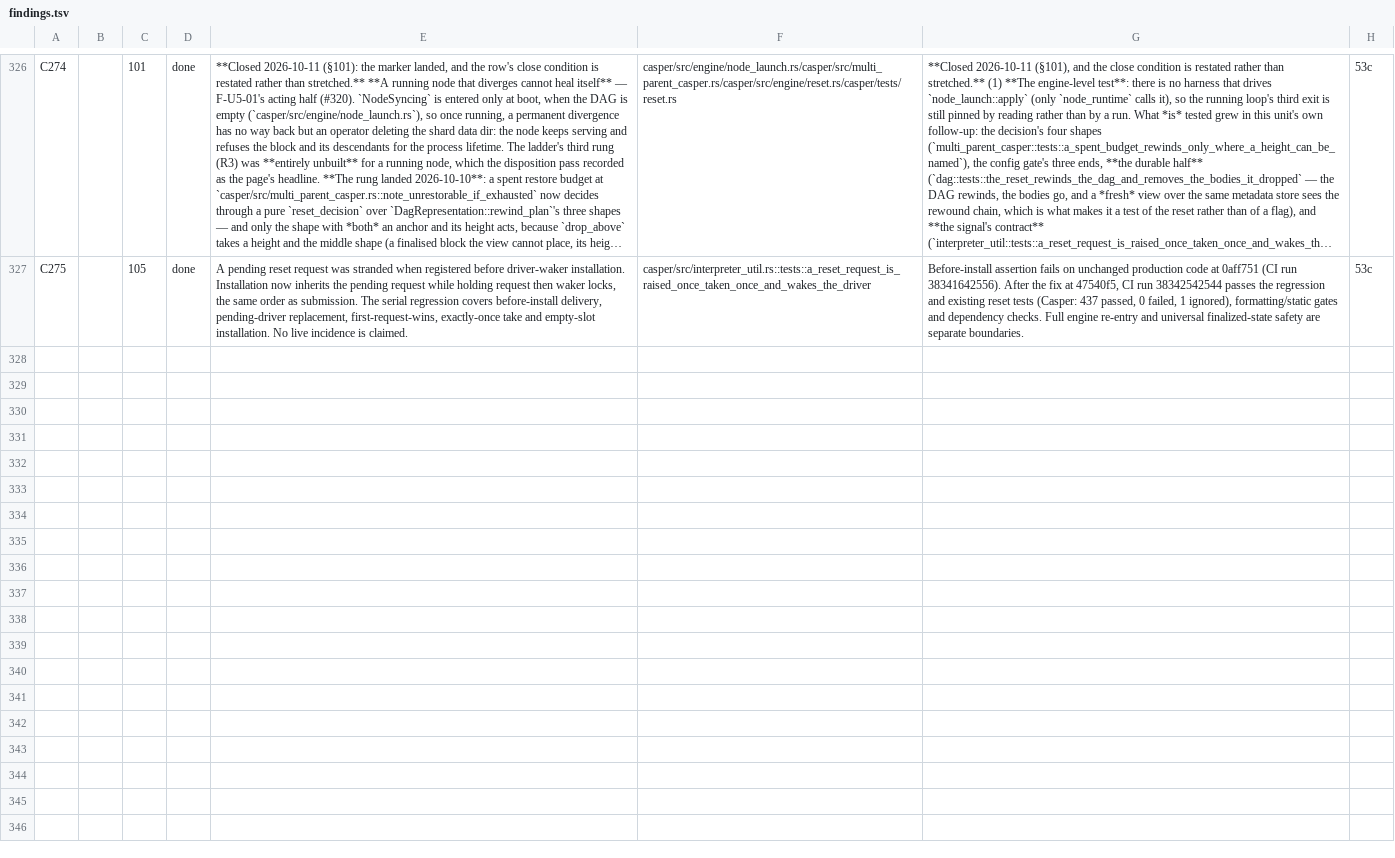
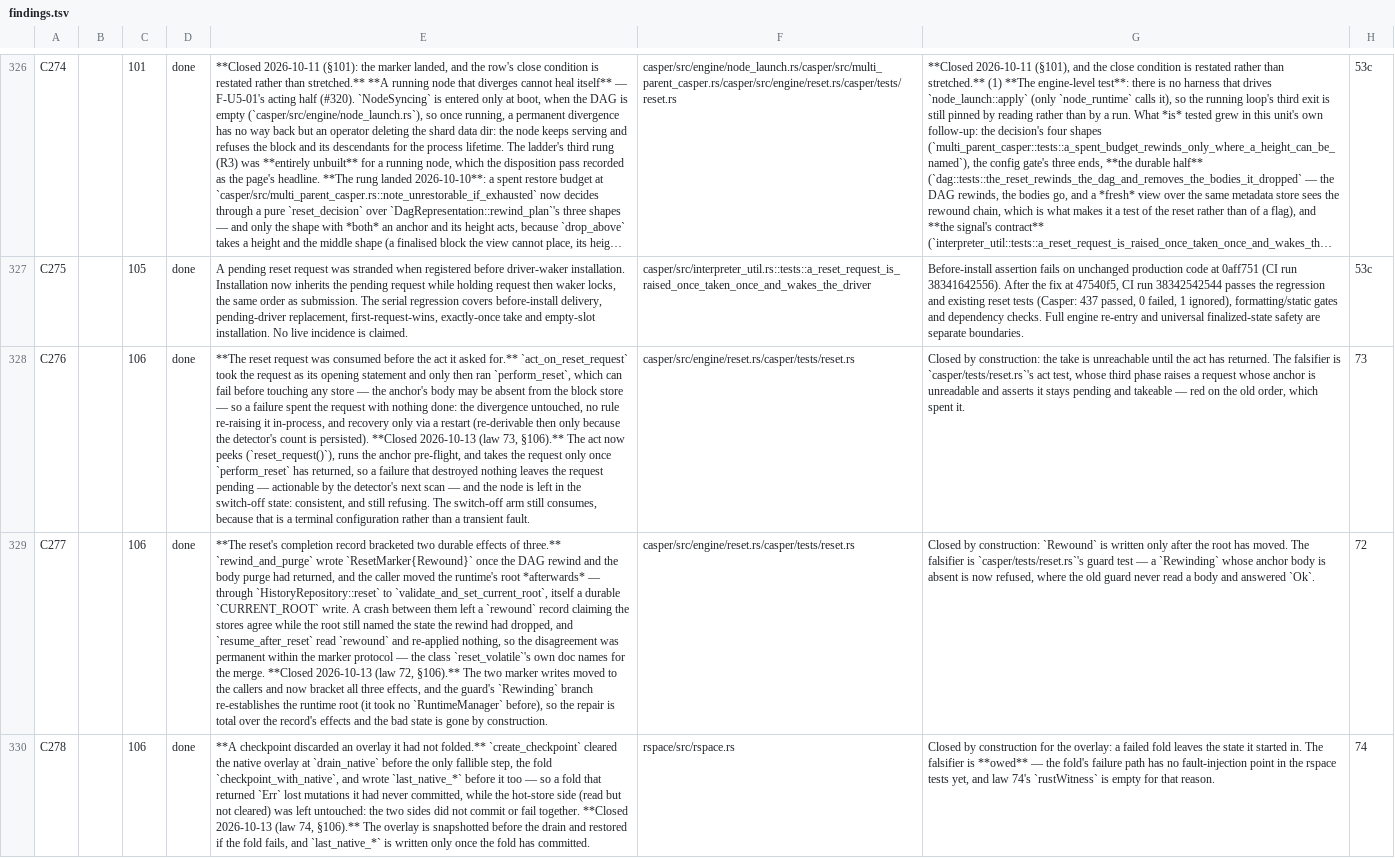
Before and after one commit to aixaria0/rchain-rust, a TSV file: spec/findings.tsv, drawn as a sheet; only a part is shown, gaps mark what is left out; long unchanged cells end in …; the diff names each change by its address in the sheet, - before the commit and + after, or states it on an @@ line.

```diff
--- a/spec/findings.tsv
+++ b/spec/findings.tsv
+row 328: C276 |  | 106 | done | **The reset request was consumed before the act it asked for.** `act_on_reset_request` took the request as its opening statement and only then ran `perform_reset`, which can fail before touching any store — the anchor's body may be absent from the block store — so a failure spent the request with nothing done: the divergence untouched, no rule re-raising it in-process, and recovery only via a restart (re-derivable then only because the detector's count is persisted). **Closed 2026-10-13 (law 73, §106).** The act now peeks (`reset_request()`), runs the anchor pre-flight, and takes the request only once `perform_reset` has returned, so a failure that destroyed nothing leaves the request pending — actionable by the detector's next scan — and the node is left in the switch-off state: consistent, and still refusing. The switch-off arm still consumes, because that is a terminal configuration rather than a transient fault. | casper/src/engine/reset.rs/casper/tests/reset.rs | Closed by construction: the take is unreachable until the act has returned. The falsifier is `casper/tests/reset.rs`'s act test, whose third phase raises a request whose anchor is unreadable and asserts it stays pending and takeable — red on the old order, which spent it. | 73
+row 329: C277 |  | 106 | done | **The reset's completion record bracketed two durable effects of three.** `rewind_and_purge` wrote `ResetMarker{Rewound}` once the DAG rewind and the body purge had returned, and the caller moved the runtime's root *afterwards* — through `HistoryRepository::reset` to `validate_and_set_current_root`, itself a durable `CURRENT_ROOT` write. A crash between them left a `rewound` record claiming the stores agree while the root still named the state the rewind had dropped, and `resume_after_reset` read `rewound` and re-applied nothing, so the disagreement was permanent within the marker protocol — the class `reset_volatile`'s own doc names for the merge. **Closed 2026-10-13 (law 72, §106).** The two marker writes moved to the callers and now bracket all three effects, and the guard's `Rewinding` branch re-establishes the runtime root (it took no `RuntimeManager` before), so the repair is total over the record's effects and the bad state is gone by construction. | casper/src/engine/reset.rs/casper/tests/reset.rs | Closed by construction: `Rewound` is written only after the root has moved. The falsifier is `casper/tests/reset.rs`'s guard test — a `Rewinding` whose anchor body is absent is now refused, where the old guard never read a body and answered `Ok`. | 72
+row 330: C278 |  | 106 | done | **A checkpoint discarded an overlay it had not folded.** `create_checkpoint` cleared the native overlay at `drain_native` before the only fallible step, the fold `checkpoint_with_native`, and wrote `last_native_*` before it too — so a fold that returned `Err` lost mutations it had never committed, while the hot-store side (read but not cleared) was left untouched: the two sides did not commit or fail together. **Closed 2026-10-13 (law 74, §106).** The overlay is snapshotted before the drain and restored if the fold fails, and `last_native_*` is written only once the fold has committed. | rspace/src/rspace.rs | Closed by construction for the overlay: a failed fold leaves the state it started in. The falsifier is **owed** — the fold's failure path has no fault-injection point in the rspace tests yet, and law 74's `rustWitness` is empty for that reason. | 74
```
Also changed, not shown: 3 other files.
